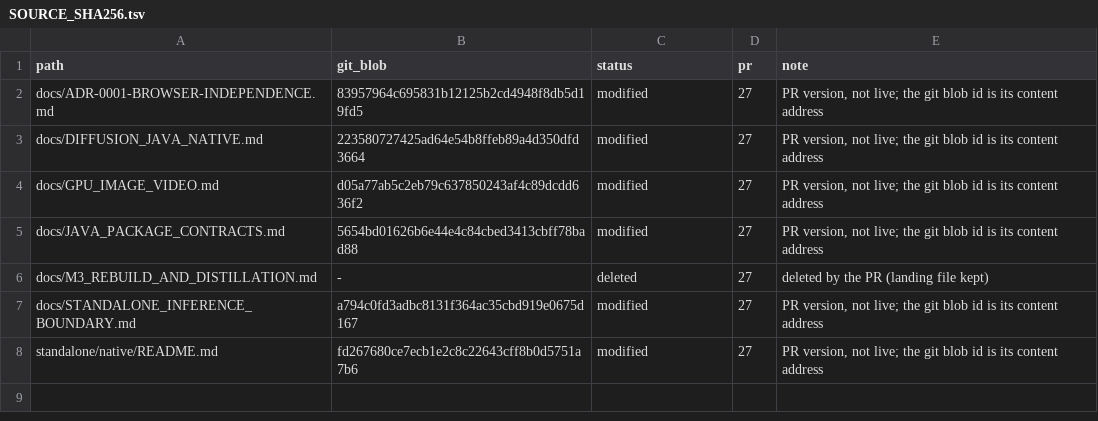
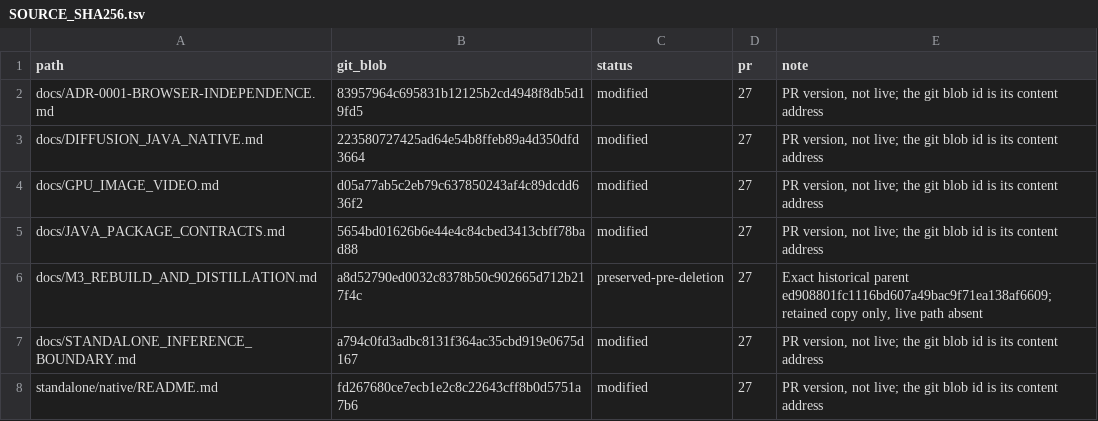
Before and after one commit to hsoliwal/ChromeLLM, a TSV file: m3/qualification/master-landing-20261028/retained-variants/pr27/SOURCE_SHA256.tsv, drawn as a sheet.

Commit message:
Restore exact retired M3 rebuild document in retained history
Preserve the1845-byte Apache-2.0 document from parent ed908801 with original Git identity, retain a complete Apache licence copy and correct the stale landing-file-kept manifest row. No live documentation, runtime or implementation is reinstated.

```diff
--- a/m3/qualification/master-landing-20261028/retained-variants/pr27/SOURCE_SHA256.tsv
+++ b/m3/qualification/master-landing-20261028/retained-variants/pr27/SOURCE_SHA256.tsv
@@ -5,3 +5,3 @@ docs/GPU_IMAGE_VIDEO.md	d05a77ab5c2eb79c637850243af4c89dcdd636f2	modified	27	PR
 docs/JAVA_PACKAGE_CONTRACTS.md	5654bd01626b6e44e4c84cbed3413cbff78bad88	modified	27	PR version, not live; the git blob id is its content address
-docs/M3_REBUILD_AND_DISTILLATION.md	-	deleted	27	deleted by the PR (landing file kept)
+docs/M3_REBUILD_AND_DISTILLATION.md	a8d52790ed0032c8378b50c902665d712b217f4c	preserved-pre-deletion	27	Exact historical parent ed908801fc1116bd607a49bac9f71ea138af6609; retained copy only, live path absent
 docs/STANDALONE_INFERENCE_BOUNDARY.md	a794c0fd3adbc8131f364ac35cbd919e0675d167	modified	27	PR version, not live; the git blob id is its content address
```
Also changed, not shown: 4 other files.
